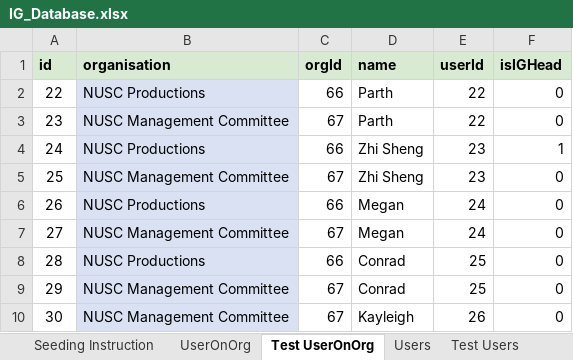
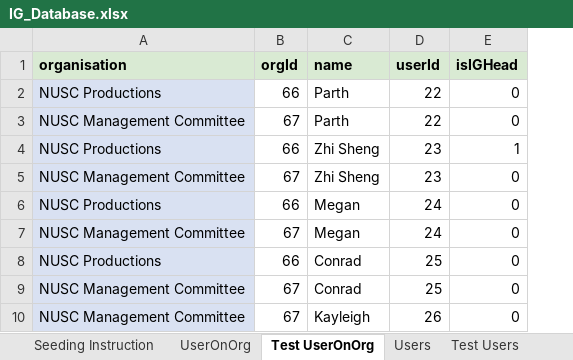
Before and after one commit to usdevs/uscwebsite-hackathon-backend, an Excel workbook: IG_Database.xlsx, sheet Test UserOnOrg, drawn as a sheet; values as stored, in another font and other column widths than the file's, no borders; the diff names each change by its address in the sheet, - before the commit and + after, or states it on an @@ line.

```diff
--- a/IG_Database.xlsx (sheet Test UserOnOrg)
+++ b/IG_Database.xlsx (sheet Test UserOnOrg)
-column A (id), rows 2-10: 22 | 23 | 24 | 25 | 26 | 27 | 28 | 29 | 30
```
Also changed, not shown: sheet UserOnOrg, formulas that keep their value, 1 other file.
